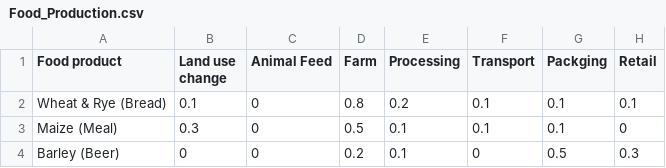
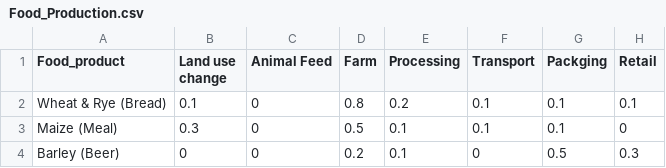
Before and after one commit to LT1019/Smart-City-index-headers, a CSV file: Food_Production.csv, drawn as a sheet; only a part is shown; the diff names each change by its address in the sheet, - before the commit and + after, or states it on an @@ line.

Commit message:
Add files via upload

```diff
--- a/Food_Production.csv
+++ b/Food_Production.csv
-A1: Food product
+A1: Food_product
```
